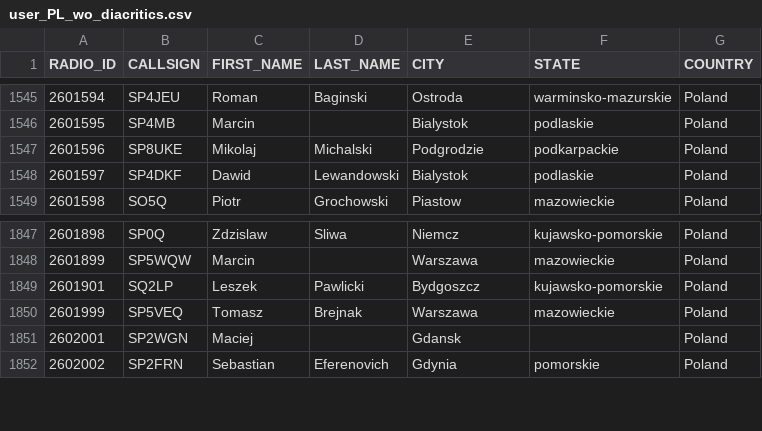
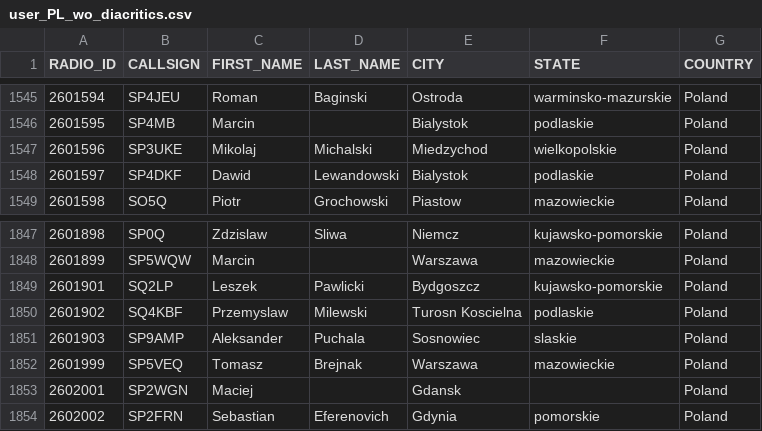
Before and after one commit to walczakkamil/dmr_users, a CSV file: user_PL_wo_diacritics.csv, drawn as a sheet; only a part is shown, gaps mark what is left out.

Commit message:
Updated: 2023-08-03-01-00

```diff
--- a/user_PL_wo_diacritics.csv
+++ b/user_PL_wo_diacritics.csv
@@ -1546,3 +1546,3 @@ RADIO_ID,CALLSIGN,FIRST_NAME,LAST_NAME,CITY,STATE,COUNTRY
 2601595,SP4MB,Marcin,,Bialystok,podlaskie,Poland
-2601596,SP8UKE,Mikolaj,Michalski,Podgrodzie,podkarpackie,Poland
+2601596,SP3UKE,Mikolaj,Michalski,Miedzychod,wielkopolskie,Poland
 2601597,SP4DKF,Dawid,Lewandowski,Bialystok,podlaskie,Poland
@@ -1849,2 +1849,4 @@ RADIO_ID,CALLSIGN,FIRST_NAME,LAST_NAME,CITY,STATE,COUNTRY
 2601901,SQ2LP,Leszek,Pawlicki,Bydgoszcz,kujawsko-pomorskie,Poland
+2601902,SQ4KBF,Przemyslaw,Milewski,Turosn Koscielna,podlaskie,Poland
+2601903,SP9AMP,Aleksander,Puchala,Sosnowiec,slaskie,Poland
 2601999,SP5VEQ,Tomasz,Brejnak,Warszawa,mazowieckie,Poland
```
